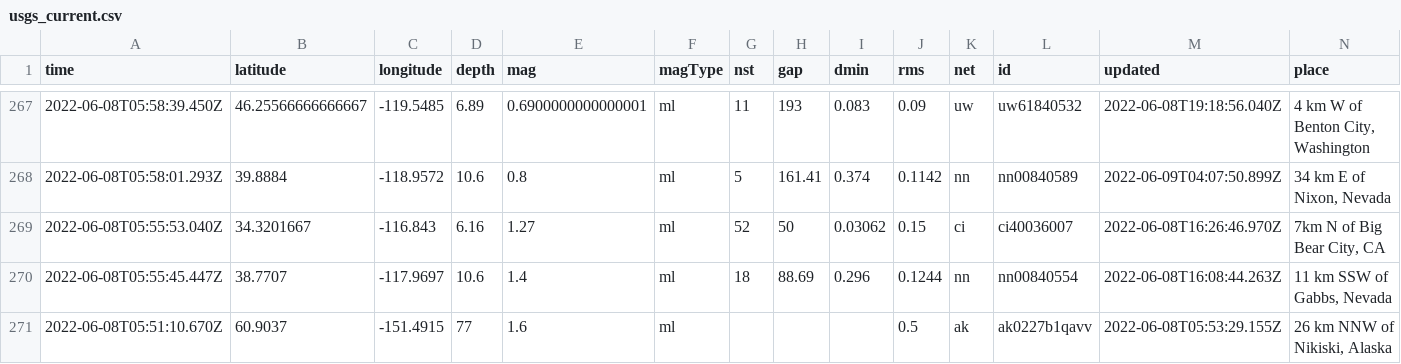
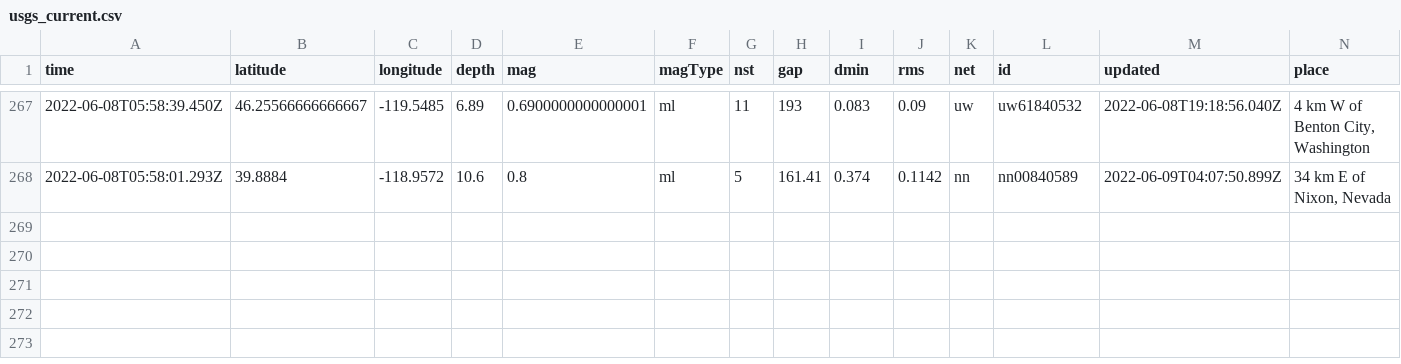
Before and after one commit to rthomasgannett/data-reporter-robot, a CSV file: usgs_current.csv, drawn as a sheet; only a part is shown, gaps mark what is left out; rows hold the shown columns only; the diff names each change by its address in the sheet, - before the commit and + after, or states it on an @@ line.

```diff
--- a/usgs_current.csv
+++ b/usgs_current.csv
-row 269: 2022-06-08T05:55:53.040Z | 34.3201667 | -116.843 | 6.16 | 1.27 | ml | 52 | 50 | 0.03062 | 0.15 | ci | ci40036007 | 2022-06-08T16:26:46.970Z | 7km N of Big Bear City, CA
-row 270: 2022-06-08T05:55:45.447Z | 38.7707 | -117.9697 | 10.6 | 1.4 | ml | 18 | 88.69 | 0.296 | 0.1244 | nn | nn00840554 | 2022-06-08T16:08:44.263Z | 11 km SSW of Gabbs, Nevada
-row 271: 2022-06-08T05:51:10.670Z | 60.9037 | -151.4915 | 77 | 1.6 | ml |  |  |  | 0.5 | ak | ak0227b1qavv | 2022-06-08T05:53:29.155Z | 26 km NNW of Nikiski, Alaska
```
